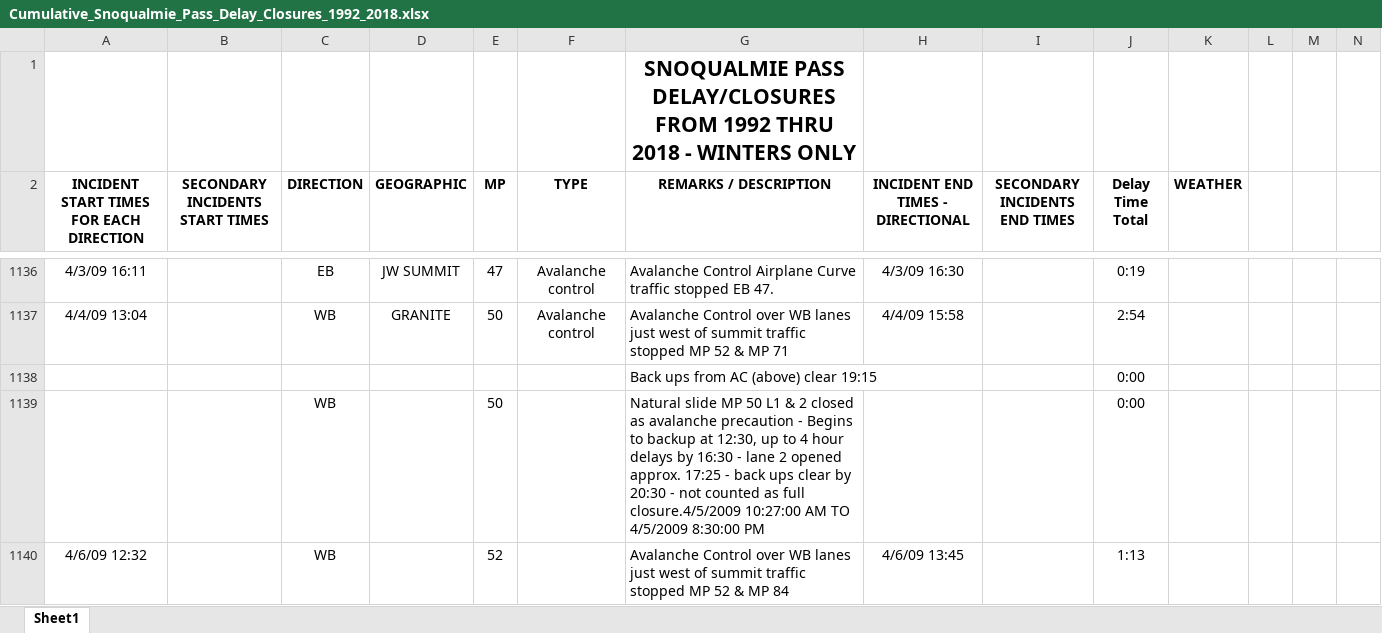
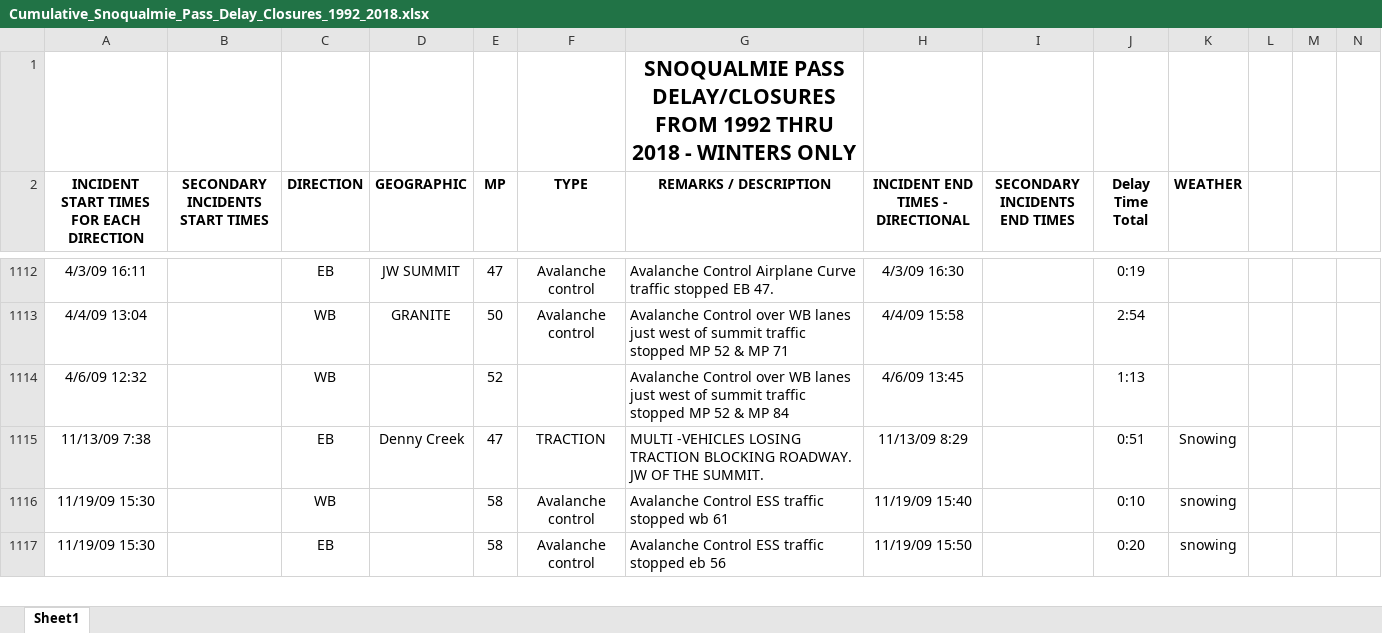
Before and after one commit to leannebaldwin/Pass_Closure, an Excel workbook: data_exploration/Cumulative_Snoqualmie_Pass_Delay_Closures_1992_2018.xlsx, sheet Sheet1, drawn as a sheet; only a part is shown, gaps mark what is left out; the shorter side is filled out with more unchanged rows; values as stored, in another font and other column widths than the file's, no borders; rows hold the shown columns only; the diff covers the shown part only; the diff names each change by its address in the sheet, - before the commit and + after, or states it on an @@ line.

Commit message:
Add changes to data exploration notebooks

```diff
--- a/data_exploration/Cumulative_Snoqualmie_Pass_Delay_Closures_1992_2018.xlsx (sheet Sheet1)
+++ b/data_exploration/Cumulative_Snoqualmie_Pass_Delay_Closures_1992_2018.xlsx (sheet Sheet1)
-row 1138:  |  |  |  |  |  | Back ups from AC (above) clear 19:15 |  |  | 0:00
-row 1139:  |  | WB |  | 50 |  | Natural slide MP 50 L1 & 2 closed as avalanche precaution - Begins to backup at 12:30, up to 4 hour delays by 16:30 - lane 2 opened approx. 17:25 - back ups clear by 20:30 - not counted as full closure.4/5/2009 10:27:00 AM TO 4/5/2009 8:30:00 PM |  |  | 0:00
```
Also changed, not shown: 37 removed rows elsewhere in this sheet, formulas that keep their value, 3 other files.
